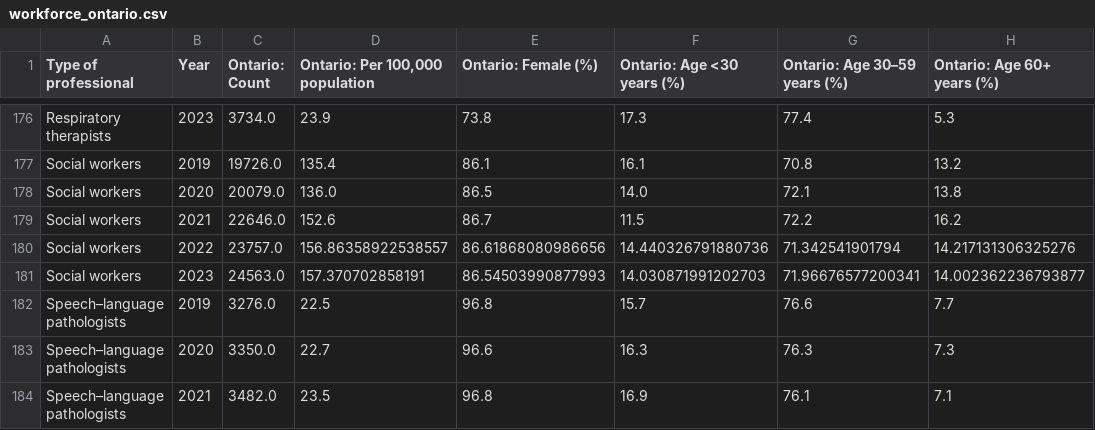
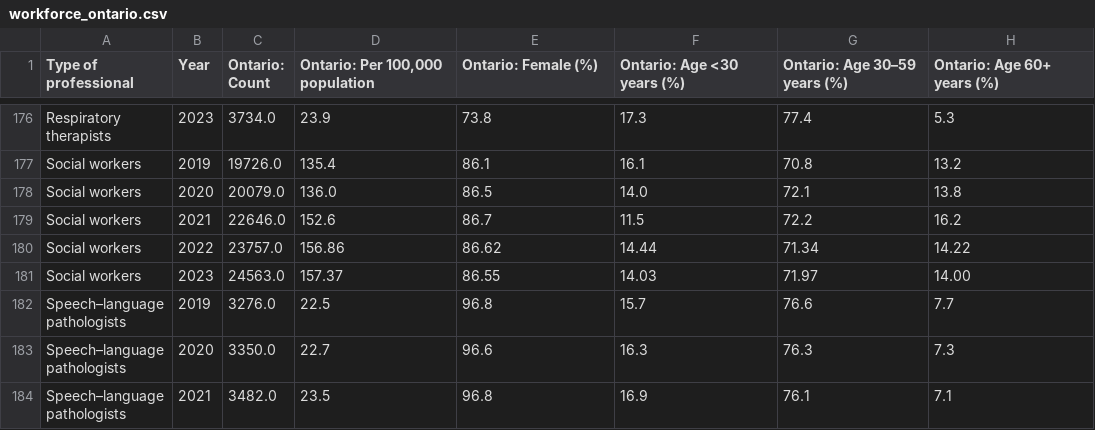
Before and after one commit to Simpcyclassy/priority-care-modeling, a CSV file: data/workforce_ontario.csv, drawn as a sheet; only a part is shown, gaps mark what is left out.

```diff
--- a/data/workforce_ontario.csv
+++ b/data/workforce_ontario.csv
@@ -179,4 +179,4 @@ Social workers,2020,20079.0,136.0,86.5,14.0,72.1,13.8
 Social workers,2021,22646.0,152.6,86.7,11.5,72.2,16.2
-Social workers,2022,23757.0,156.86358922538557,86.61868080986656,14.440326791880736,71.342541901794,14.217131306325276
-Social workers,2023,24563.0,157.370702858191,86.54503990877993,14.030871991202703,71.96676577200341,14.002362236793877
+Social workers,2022,23757.0,156.86,86.62,14.44,71.34,14.22
+Social workers,2023,24563.0,157.37,86.55,14.03,71.97,14.00
 Speech–language pathologists,2019,3276.0,22.5,96.8,15.7,76.6,7.7
```
Also changed, not shown: data/workforce_alberta.csv, data/workforce_new_brunswick.csv.
